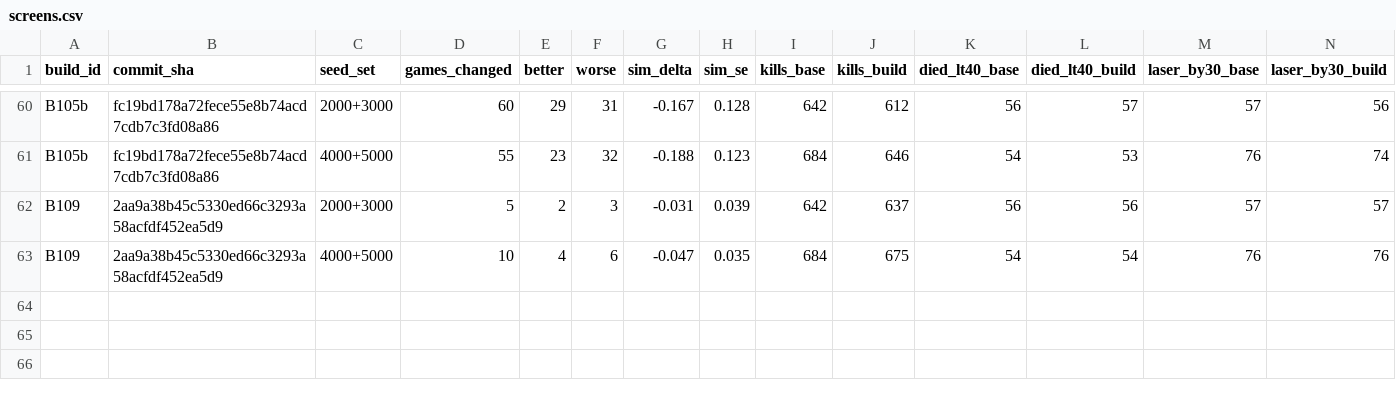
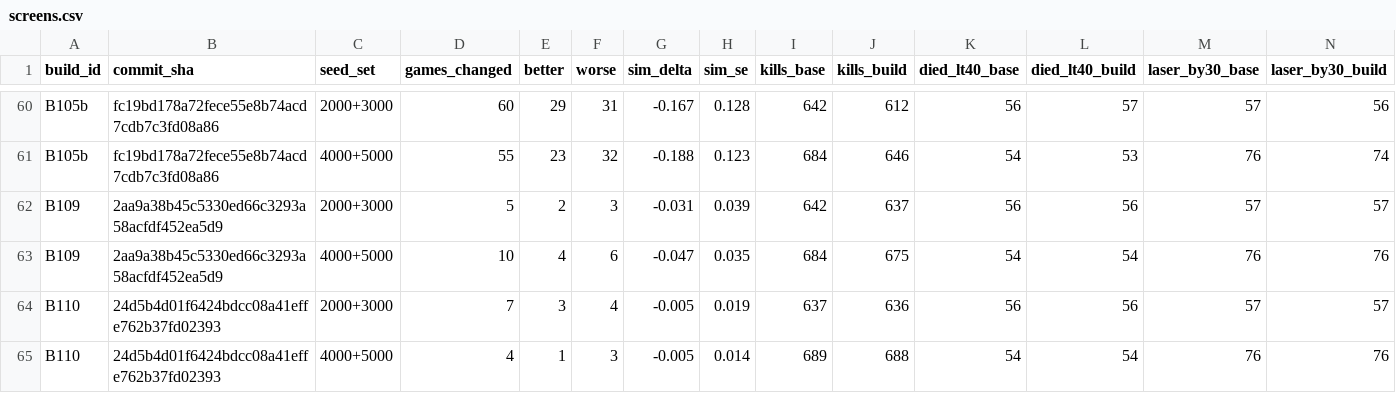
Before and after one commit to dmclaughlin-bit/mech-bot, a CSV file: coord/data/screens.csv, drawn as a sheet; only a part is shown, gaps mark what is left out; rows hold the shown columns only; the diff names each change by its address in the sheet, - before the commit and + after, or states it on an @@ line.

Commit message:
coord/data/screens.csv: tester screen for PR #108
Append rows only: B110 standoff 90 s vs champion 4d6e71b on 2000+3000 and 4000+5000.

```diff
--- a/coord/data/screens.csv
+++ b/coord/data/screens.csv
+row 64: B110 | 24d5b4d01f6424bdcc08a41effe762b37fd02393 | 2000+3000 | 7 | 3 | 4 | -0.005 | 0.019 | 637 | 636 | 56 | 56 | 57 | 57
+row 65: B110 | 24d5b4d01f6424bdcc08a41effe762b37fd02393 | 4000+5000 | 4 | 1 | 3 | -0.005 | 0.014 | 689 | 688 | 54 | 54 | 76 | 76
```
